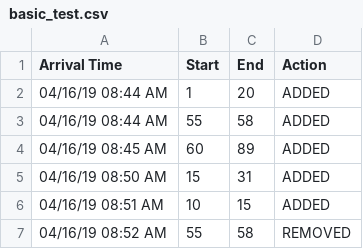
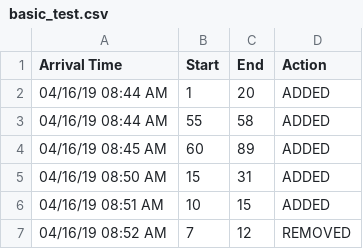
Before and after one commit to marek-broda/IntervalMerger, a CSV file: Src/CSVs/basic_test.csv, drawn as a sheet.

```diff
--- a/Src/CSVs/basic_test.csv
+++ b/Src/CSVs/basic_test.csv
@@ -6,2 +6,2 @@ Arrival Time,Start,End,Action
 04/16/19 08:51 AM,10,15,ADDED
-04/16/19 08:52 AM,55,58,REMOVED
+04/16/19 08:52 AM,7,12,REMOVED
```
Also changed, not shown: 7 other files.
